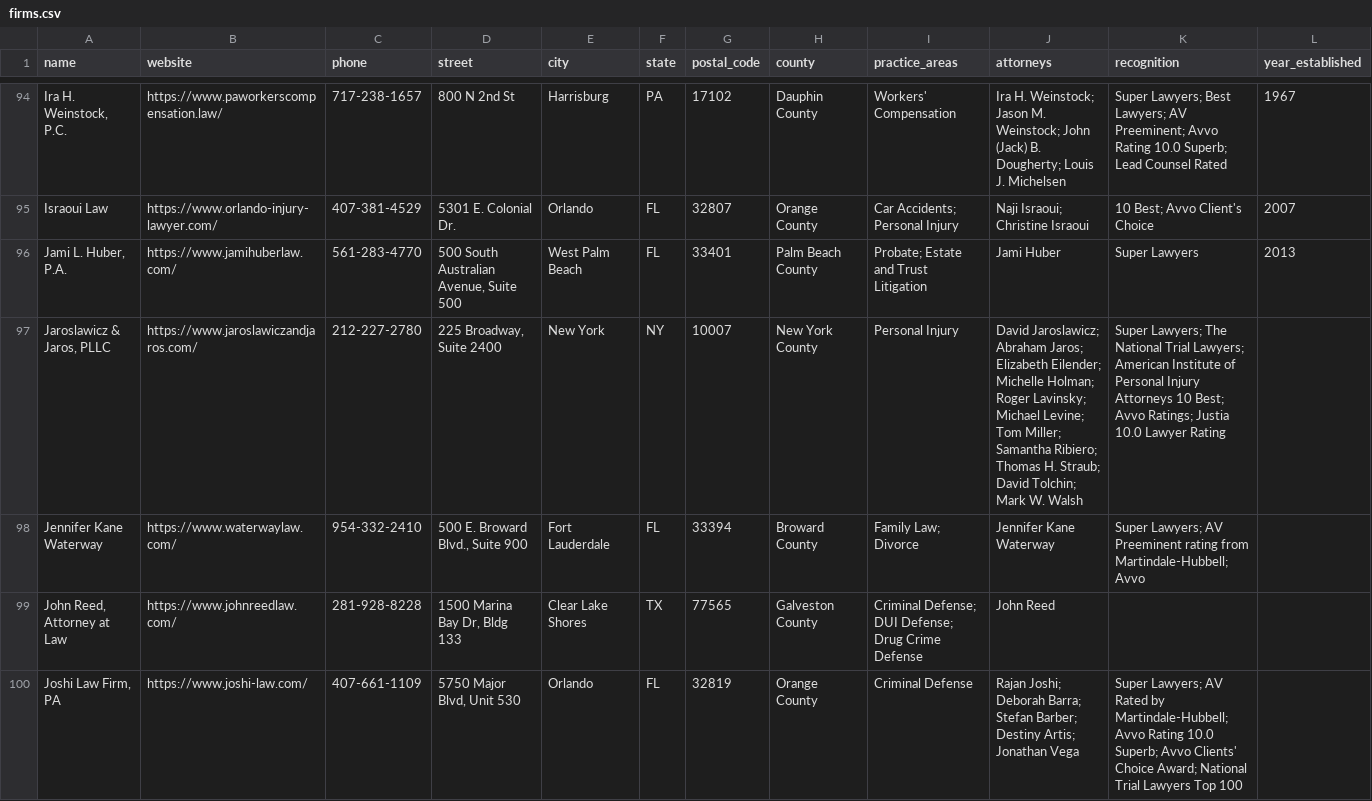
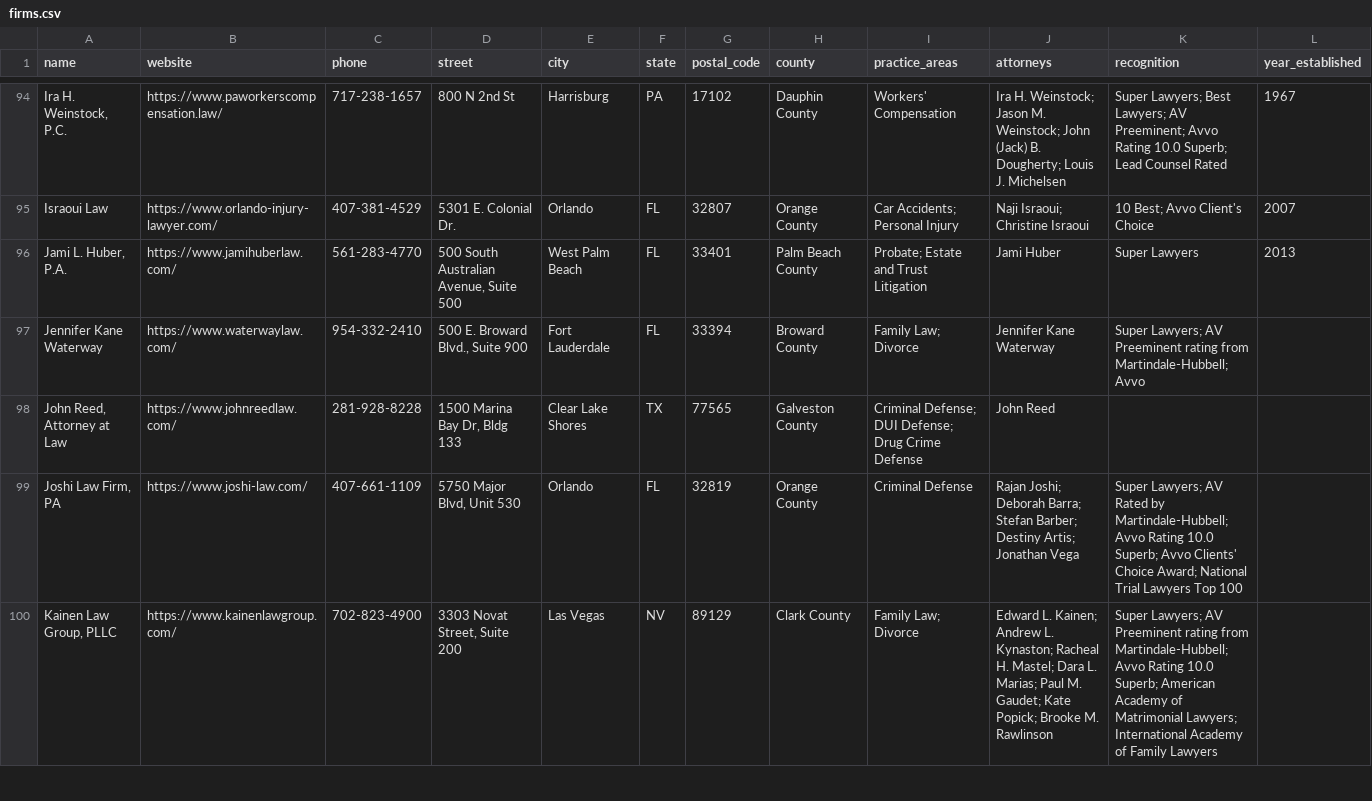
Before and after one commit to MileMarkMedia/Local-legal-data, a CSV file: data/firms.csv, drawn as a sheet; only a part is shown, gaps mark what is left out; the shorter side is filled out with more unchanged rows.

```diff
--- a/data/firms.csv
+++ b/data/firms.csv
@@ -96,3 +96,2 @@ Israoui Law,https://www.orlando-injury-lawyer.com/,407-381-4529,5301 E. Colonial
 "Jami L. Huber, P.A.",https://www.jamihuberlaw.com/,561-283-4770,"500 South Australian Avenue, Suite 500",West Palm Beach,FL,33401,Palm Beach County,Probate; Estate and Trust Litigation,Jami Huber,Super Lawyers,2013
-"Jaroslawicz & Jaros, PLLC",https://www.jaroslawiczandjaros.com/,212-227-2780,"225 Broadway, Suite 2400",New York,NY,10007,New York County,Personal Injury,David Jaroslawicz; Abraham Jaros; Elizabeth Eilender; Michelle Holman; Roger Lavinsky; Michael Levine; Tom Miller; Samantha Ribiero; Thomas H. Straub; David Tolchin; Mark W. Walsh,Super Lawyers; The National Trial Lawyers; American Institute of Personal Injury Attorneys 10 Best; Avvo Ratings; Justia 10.0 Lawyer Rating,
 Jennifer Kane Waterway,https://www.waterwaylaw.com/,954-332-2410,"500 E. Broward Blvd., Suite 900",Fort Lauderdale,FL,33394,Broward County,Family Law; Divorce,Jennifer Kane Waterway,Super Lawyers; AV Preeminent rating from Martindale-Hubbell; Avvo,
```
Also changed, not shown: 7 other files.
